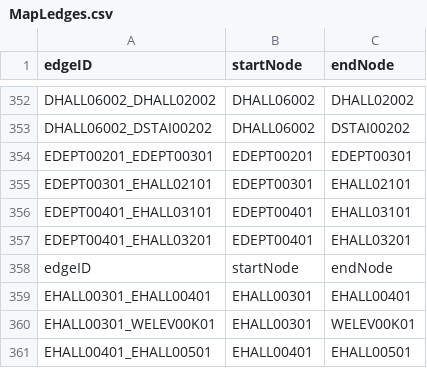
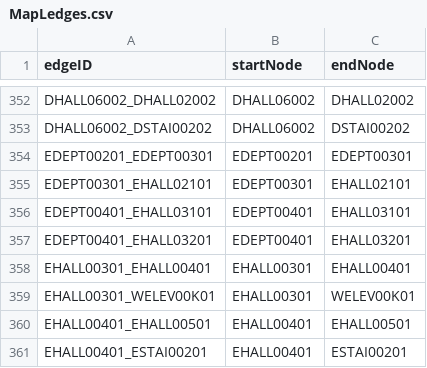
Before and after one commit to GabeAponte/CS3733-D19-Team-L-Iteration, a CSV file: src/main/resources/MapLedges.csv, drawn as a sheet; only a part is shown, gaps mark what is left out; the shorter side is filled out with more unchanged rows.

```diff
--- a/src/main/resources/MapLedges.csv
+++ b/src/main/resources/MapLedges.csv
@@ -357,3 +357,2 @@ EDEPT00401_EHALL03101,EDEPT00401,EHALL03101
 EDEPT00401_EHALL03201,EDEPT00401,EHALL03201
-edgeID,startNode,endNode
 EHALL00301_EHALL00401,EHALL00301,EHALL00401
```
Also changed, not shown: 7 other files.
